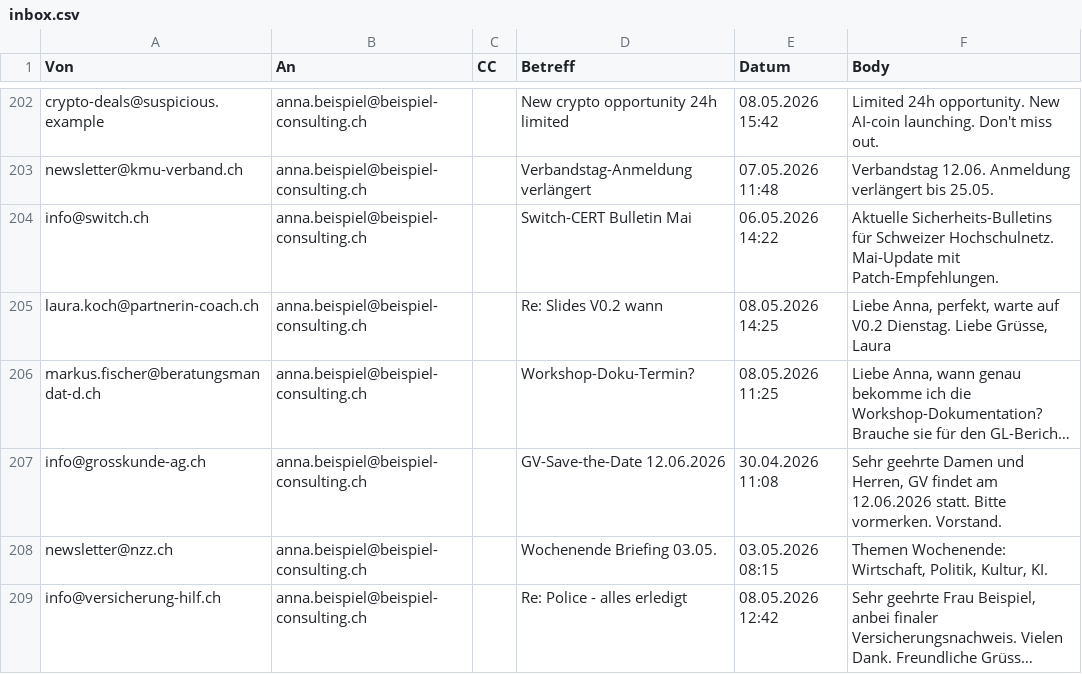
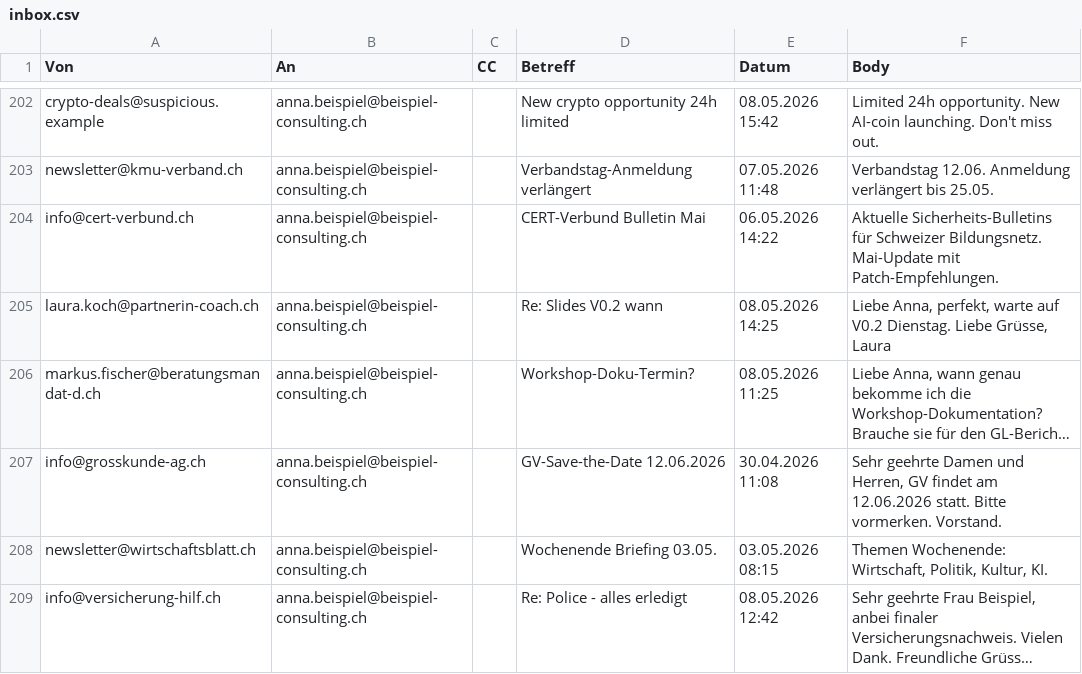
Before and after one commit to ai-edu-ch/ai-edu-plugins, a CSV file: plugins/ai-edu-mail-agents/examples/inbox.csv, drawn as a sheet; only a part is shown, gaps mark what is left out; long unchanged cells end in …; the diff covers the shown part only; the diff names each change by its address in the sheet, - before the commit and + after, or states it on an @@ line.

```diff
--- a/plugins/ai-edu-mail-agents/examples/inbox.csv
+++ b/plugins/ai-edu-mail-agents/examples/inbox.csv
-A204 (Von): info@switch.ch
+A204 (Von): info@cert-verbund.ch
-D204 (Betreff): Switch-CERT Bulletin Mai
+D204 (Betreff): CERT-Verbund Bulletin Mai
-F204 (Body): …für Schweizer Hochschulnetz. Mai-Update mit…
+F204 (Body): …für Schweizer Bildungsnetz. Mai-Update mit…
-A208 (Von): newsletter@nzz.ch
+A208 (Von): newsletter@wirtschaftsblatt.ch
```
Also changed, not shown: 21 edited cells elsewhere in this file, plugins/ai-edu-mail-agents/examples/sent.csv, plugins/ai-edu-mail-agents/examples/vips.csv, 16 other files.
